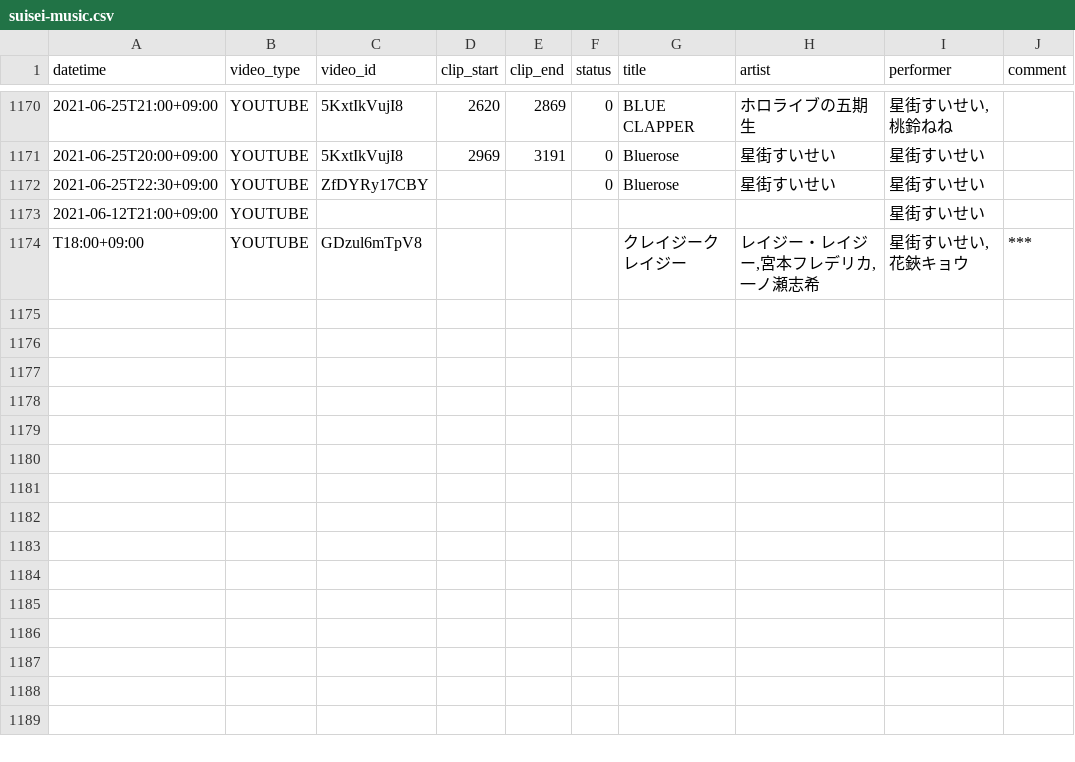
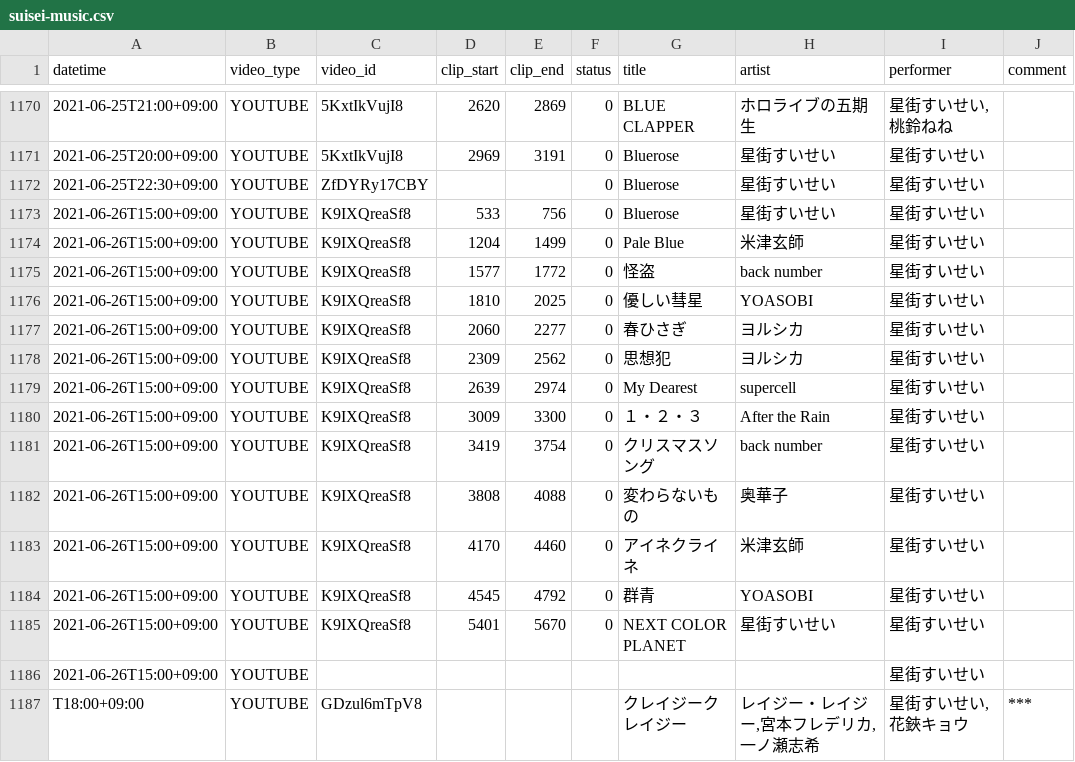
Before and after one commit to suisei-cn/suisei-music, a CSV file: suisei-music.csv, drawn as a sheet; only a part is shown, gaps mark what is left out.

Commit message:
Update 2021-06-26

```diff
--- a/suisei-music.csv
+++ b/suisei-music.csv
@@ -1172,3 +1172,16 @@ datetime,video_type,video_id,clip_start,clip_end,status,title,artist,performer,c
 2021-06-25T22:30+09:00,YOUTUBE,ZfDYRy17CBY,,,0,Bluerose,星街すいせい,星街すいせい,
-2021-06-12T21:00+09:00,YOUTUBE,,,,,,,星街すいせい,
+2021-06-26T15:00+09:00,YOUTUBE,K9IXQreaSf8,533,756,0,Bluerose,星街すいせい,星街すいせい,
+2021-06-26T15:00+09:00,YOUTUBE,K9IXQreaSf8,1204,1499,0,Pale Blue,米津玄師,星街すいせい,
+2021-06-26T15:00+09:00,YOUTUBE,K9IXQreaSf8,1577,1772,0,怪盗,back number,星街すいせい,
+2021-06-26T15:00+09:00,YOUTUBE,K9IXQreaSf8,1810,2025,0,優しい彗星,YOASOBI,星街すいせい,
+2021-06-26T15:00+09:00,YOUTUBE,K9IXQreaSf8,2060,2277,0,春ひさぎ,ヨルシカ,星街すいせい,
+2021-06-26T15:00+09:00,YOUTUBE,K9IXQreaSf8,2309,2562,0,思想犯,ヨルシカ,星街すいせい,
+2021-06-26T15:00+09:00,YOUTUBE,K9IXQreaSf8,2639,2974,0,My Dearest,supercell,星街すいせい,
+2021-06-26T15:00+09:00,YOUTUBE,K9IXQreaSf8,3009,3300,0,１・２・３,After the Rain,星街すいせい,
+2021-06-26T15:00+09:00,YOUTUBE,K9IXQreaSf8,3419,3754,0,クリスマスソング,back number,星街すいせい,
+2021-06-26T15:00+09:00,YOUTUBE,K9IXQreaSf8,3808,4088,0,変わらないもの,奥華子,星街すいせい,
+2021-06-26T15:00+09:00,YOUTUBE,K9IXQreaSf8,4170,4460,0,アイネクライネ,米津玄師,星街すいせい,
+2021-06-26T15:00+09:00,YOUTUBE,K9IXQreaSf8,4545,4792,0,群青,YOASOBI,星街すいせい,
+2021-06-26T15:00+09:00,YOUTUBE,K9IXQreaSf8,5401,5670,0,NEXT COLOR PLANET,星街すいせい,星街すいせい,
+2021-06-26T15:00+09:00,YOUTUBE,,,,,,,星街すいせい,
 T18:00+09:00,YOUTUBE,GDzul6mTpV8,,,,クレイジークレイジー,"レイジー・レイジー,宮本フレデリカ,一ノ瀬志希","星街すいせい,花鋏キョウ",***
```
